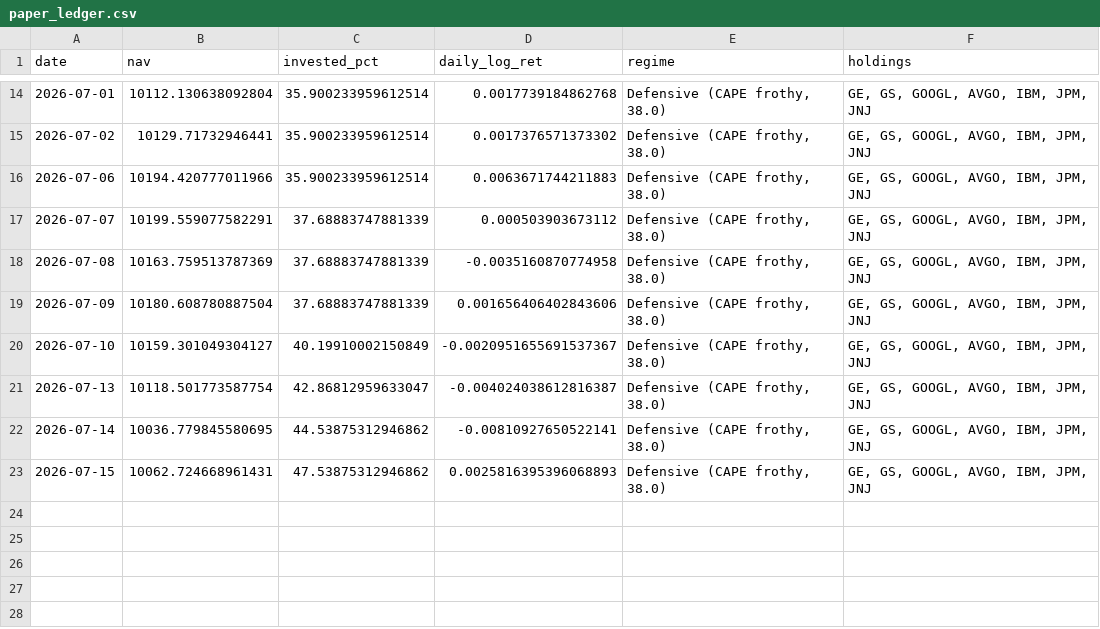
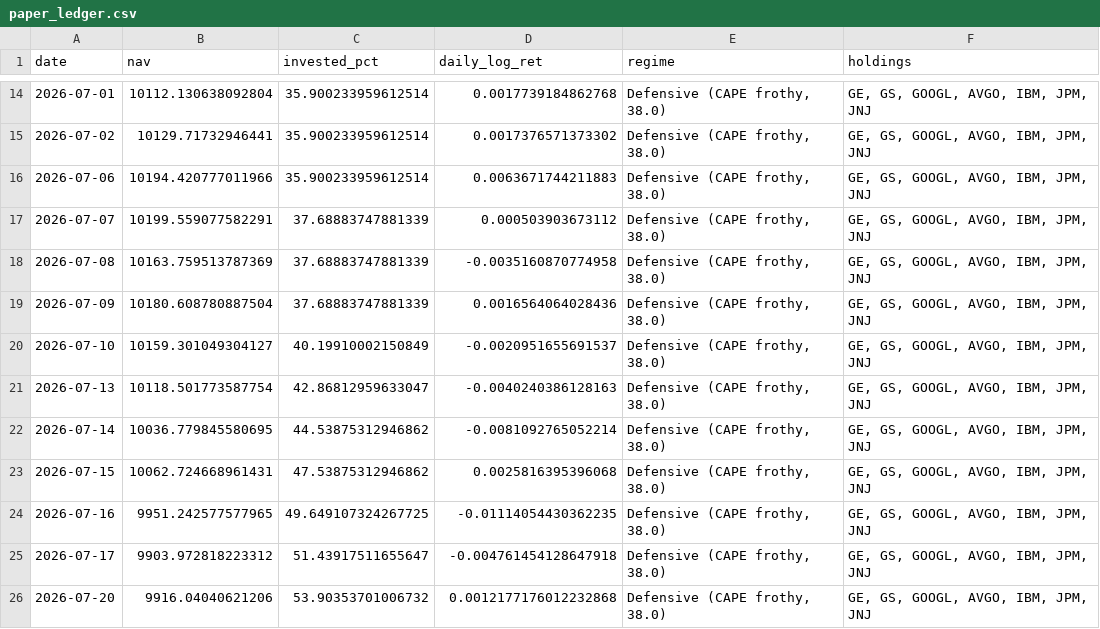
Before and after one commit to Mariokeyrouz/market-dashboard-otp2-paper-trading-, a CSV file: paper_ledger.csv, drawn as a sheet; only a part is shown, gaps mark what is left out.

Commit message:
Daily paper-trading update: 2026-07-20

```diff
--- a/paper_ledger.csv
+++ b/paper_ledger.csv
@@ -18,6 +18,9 @@ date,nav,invested_pct,daily_log_ret,regime,holdings
 2026-07-08,10163.759513787369,37.68883747881339,-0.0035160870774958,"Defensive (CAPE frothy, 38.0)","GE, GS, GOOGL, AVGO, IBM, JPM, JNJ"
-2026-07-09,10180.608780887504,37.68883747881339,0.001656406402843606,"Defensive (CAPE frothy, 38.0)","GE, GS, GOOGL, AVGO, IBM, JPM, JNJ"
-2026-07-10,10159.301049304127,40.19910002150849,-0.0020951655691537367,"Defensive (CAPE frothy, 38.0)","GE, GS, GOOGL, AVGO, IBM, JPM, JNJ"
-2026-07-13,10118.501773587754,42.86812959633047,-0.004024038612816387,"Defensive (CAPE frothy, 38.0)","GE, GS, GOOGL, AVGO, IBM, JPM, JNJ"
-2026-07-14,10036.779845580695,44.53875312946862,-0.00810927650522141,"Defensive (CAPE frothy, 38.0)","GE, GS, GOOGL, AVGO, IBM, JPM, JNJ"
-2026-07-15,10062.724668961431,47.53875312946862,0.0025816395396068893,"Defensive (CAPE frothy, 38.0)","GE, GS, GOOGL, AVGO, IBM, JPM, JNJ"
+2026-07-09,10180.608780887504,37.68883747881339,0.0016564064028436,"Defensive (CAPE frothy, 38.0)","GE, GS, GOOGL, AVGO, IBM, JPM, JNJ"
+2026-07-10,10159.301049304127,40.19910002150849,-0.0020951655691537,"Defensive (CAPE frothy, 38.0)","GE, GS, GOOGL, AVGO, IBM, JPM, JNJ"
+2026-07-13,10118.501773587754,42.86812959633047,-0.0040240386128163,"Defensive (CAPE frothy, 38.0)","GE, GS, GOOGL, AVGO, IBM, JPM, JNJ"
+2026-07-14,10036.779845580695,44.53875312946862,-0.0081092765052214,"Defensive (CAPE frothy, 38.0)","GE, GS, GOOGL, AVGO, IBM, JPM, JNJ"
+2026-07-15,10062.724668961431,47.53875312946862,0.0025816395396068,"Defensive (CAPE frothy, 38.0)","GE, GS, GOOGL, AVGO, IBM, JPM, JNJ"
+2026-07-16,9951.242577577965,49.649107324267725,-0.01114054430362235,"Defensive (CAPE frothy, 38.0)","GE, GS, GOOGL, AVGO, IBM, JPM, JNJ"
+2026-07-17,9903.972818223312,51.43917511655647,-0.004761454128647918,"Defensive (CAPE frothy, 38.0)","GE, GS, GOOGL, AVGO, IBM, JPM, JNJ"
+2026-07-20,9916.04040621206,53.90353701006732,0.0012177176012232868,"Defensive (CAPE frothy, 38.0)","GE, GS, GOOGL, AVGO, IBM, JPM, JNJ"
```
Also changed, not shown: gold_ledger.csv, 2 other files.
